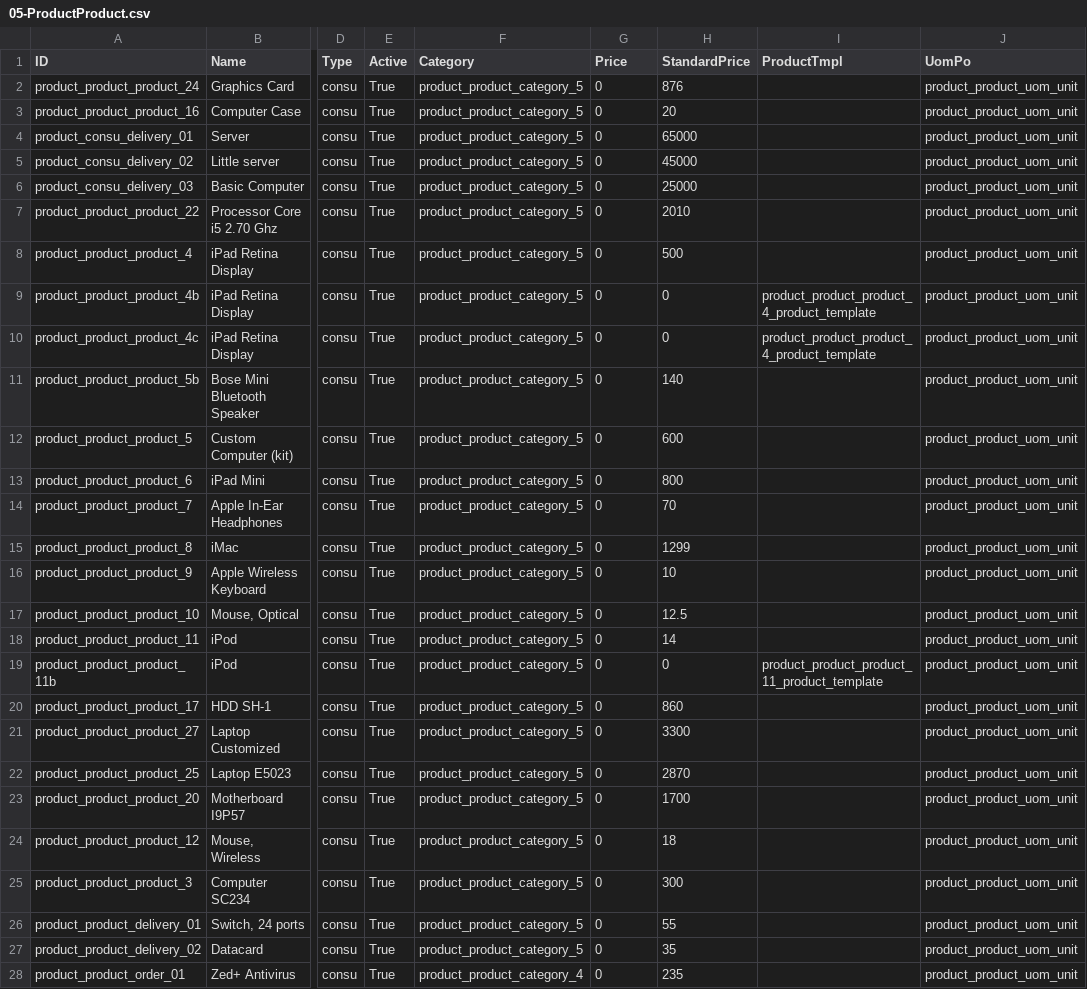
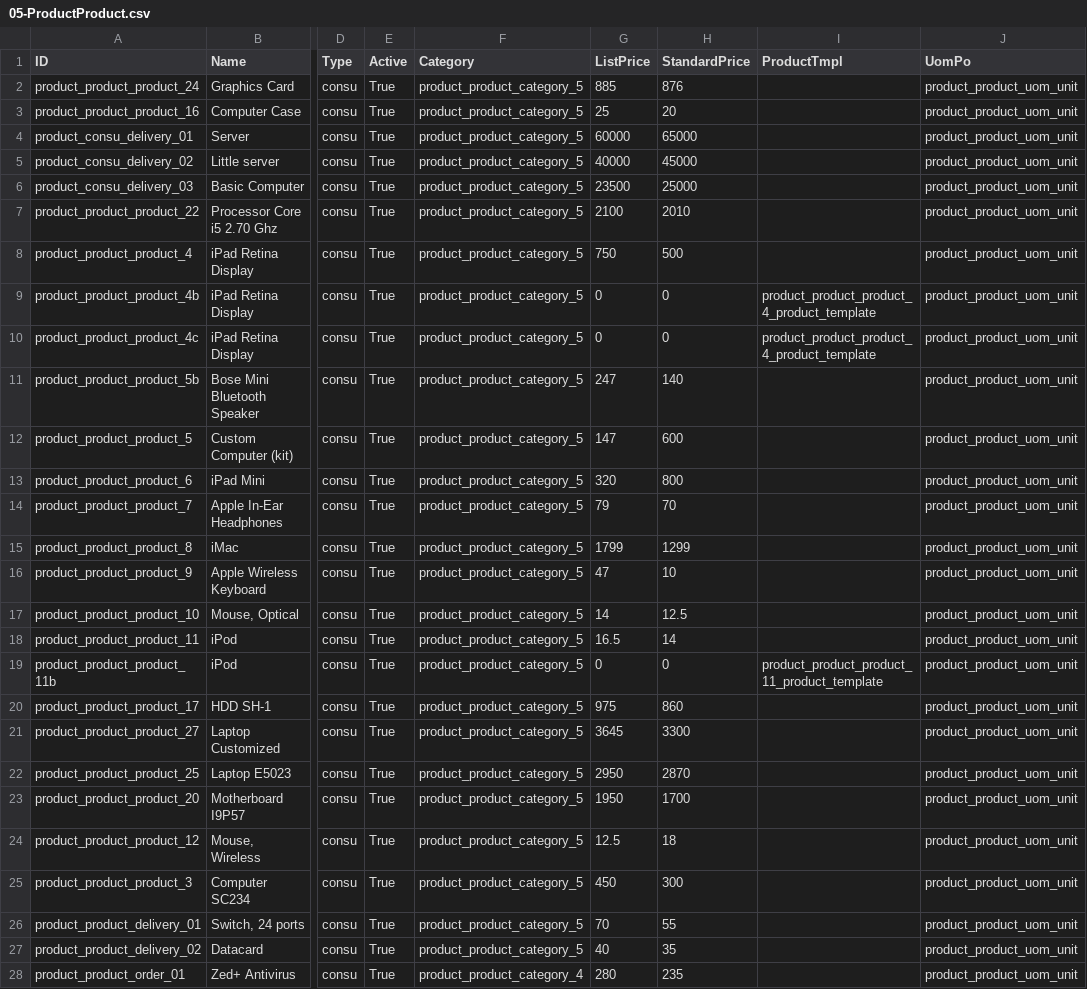
Before and after one commit to hexya-erp/hexya-addons, a CSV file: product/demo/05-ProductProduct.csv, drawn as a sheet; only a part is shown, gaps mark what is left out; the diff covers the shown part only; the diff names each change by its address in the sheet, - before the commit and + after, or states it on an @@ line.

```diff
--- a/product/demo/05-ProductProduct.csv
+++ b/product/demo/05-ProductProduct.csv
-G1: Price
+G1: ListPrice
-G2 (ListPrice): 0
+G2 (ListPrice): 885
-G3 (ListPrice): 0
+G3 (ListPrice): 25
-G4 (ListPrice): 0
+G4 (ListPrice): 60000
-G5 (ListPrice): 0
+G5 (ListPrice): 40000
-G6 (ListPrice): 0
+G6 (ListPrice): 23500
-G7 (ListPrice): 0
+G7 (ListPrice): 2100
-G8 (ListPrice): 0
+G8 (ListPrice): 750
-G11 (ListPrice): 0
+G11 (ListPrice): 247
-G12 (ListPrice): 0
+G12 (ListPrice): 147
-G13 (ListPrice): 0
+G13 (ListPrice): 320
-G14 (ListPrice): 0
+G14 (ListPrice): 79
-G15 (ListPrice): 0
+G15 (ListPrice): 1799
-G16 (ListPrice): 0
+G16 (ListPrice): 47
-G17 (ListPrice): 0
+G17 (ListPrice): 14
-G18 (ListPrice): 0
+G18 (ListPrice): 16.5
-G20 (ListPrice): 0
+G20 (ListPrice): 975
-G21 (ListPrice): 0
+G21 (ListPrice): 3645
-G22 (ListPrice): 0
+G22 (ListPrice): 2950
-G23 (ListPrice): 0
+G23 (ListPrice): 1950
-G24 (ListPrice): 0
+G24 (ListPrice): 12.5
-G25 (ListPrice): 0
+G25 (ListPrice): 450
-G26 (ListPrice): 0
+G26 (ListPrice): 70
-G27 (ListPrice): 0
+G27 (ListPrice): 40
-G28 (ListPrice): 0
+G28 (ListPrice): 280
```
Also changed, not shown: 9 edited cells elsewhere in this file, 6 other files.
